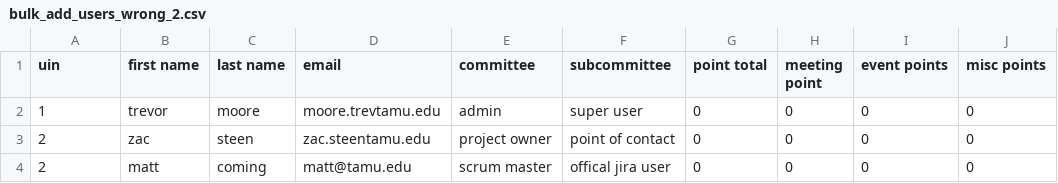
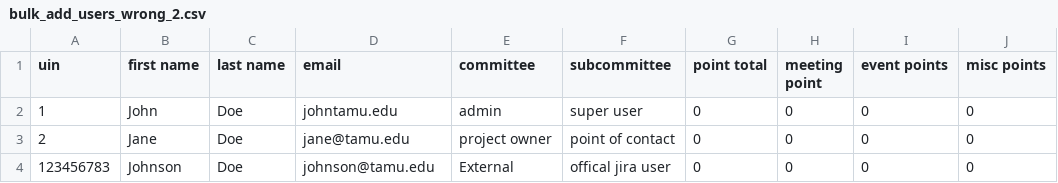
Before and after one commit to zsteen13/EH_ExComm_Participation_Tracker, a CSV file: spec/data/bulk_add_users_wrong_2.csv, drawn as a sheet; only a part is shown; the diff names each change by its address in the sheet, - before the commit and + after, or states it on an @@ line.

```diff
--- a/spec/data/bulk_add_users_wrong_2.csv
+++ b/spec/data/bulk_add_users_wrong_2.csv
-B2 (first name): trevor
+B2 (first name): John
-C2 (last name): moore
+C2 (last name): Doe
-D2 (email): moore.trevtamu.edu
+D2 (email): johntamu.edu
-B3 (first name): zac
+B3 (first name): Jane
-C3 (last name): steen
+C3 (last name): Doe
-D3 (email): zac.steentamu.edu
+D3 (email): jane@tamu.edu
-A4 (uin): 2
+A4 (uin): 123456783
-B4 (first name): matt
+B4 (first name): Johnson
-C4 (last name): coming
+C4 (last name): Doe
-D4 (email): matt@tamu.edu
+D4 (email): johnson@tamu.edu
-E4 (committee): scrum master
+E4 (committee): External
```
Also changed, not shown: spec/data/bulk_add_users_correct.csv, spec/data/bulk_add_users_correct_3.csv, 17 other files.
